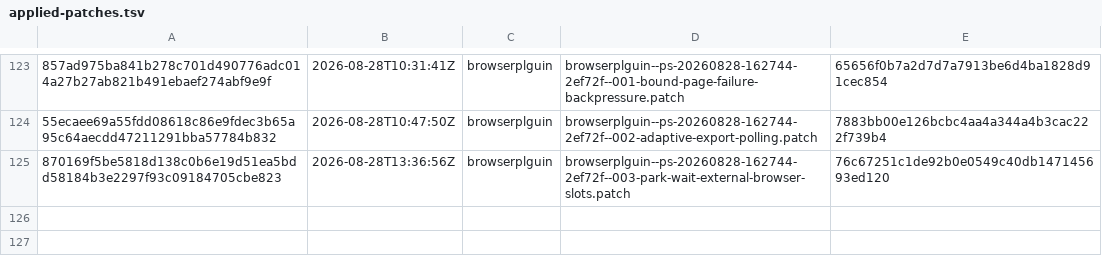
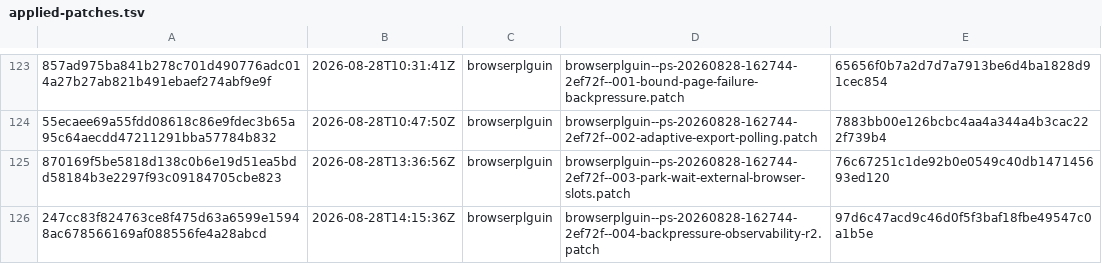
Before and after one commit to orgfrozen/browserplguin, a TSV file: .patch-sync/applied-patches.tsv, drawn as a sheet; only a part is shown, gaps mark what is left out; the diff names each change by its address in the sheet, - before the commit and + after, or states it on an @@ line.

Commit message:
chore: record applied delivery 247cc83f8247

```diff
--- a/.patch-sync/applied-patches.tsv
+++ b/.patch-sync/applied-patches.tsv
+row 126: 247cc83f824763ce8f475d63a6599e15948ac678566169af088556fe4a28abcd | 2026-08-28T14:15:36Z | browserplguin | browserplguin--ps-20260828-162744-2ef72f--004-backpressure-observability-r2.patch | 97d6c47acd9c46d0f5f3baf18fbe49547c0a1b5e
```
